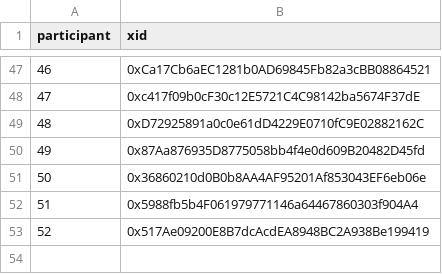
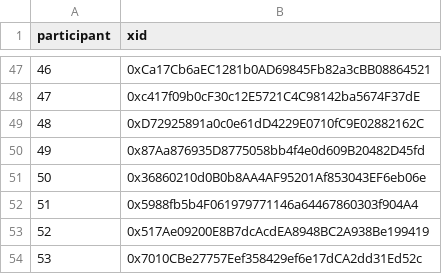
Before and after one commit to evalscience/deepgov-polis, a CSV file: xid/2hdcecwjyc-xid.csv, drawn as a sheet; only a part is shown, gaps mark what is left out; the diff names each change by its address in the sheet, - before the commit and + after, or states it on an @@ line.

```diff
--- a/xid/2hdcecwjyc-xid.csv
+++ b/xid/2hdcecwjyc-xid.csv
+row 54: 53 | 0x7010CBe27757Eef358429ef6e17dCA2dd31Ed52c
```
Also changed, not shown: summary/2hdcecwjyc-summary.csv, summary/9beed8nszd-summary.csv, 1 other file.
